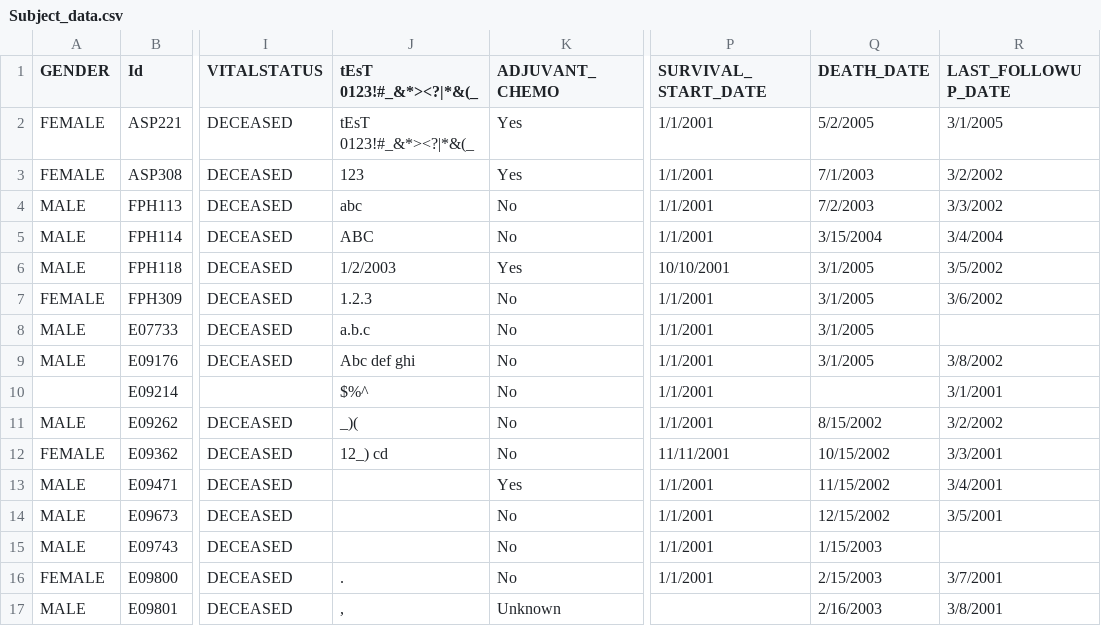
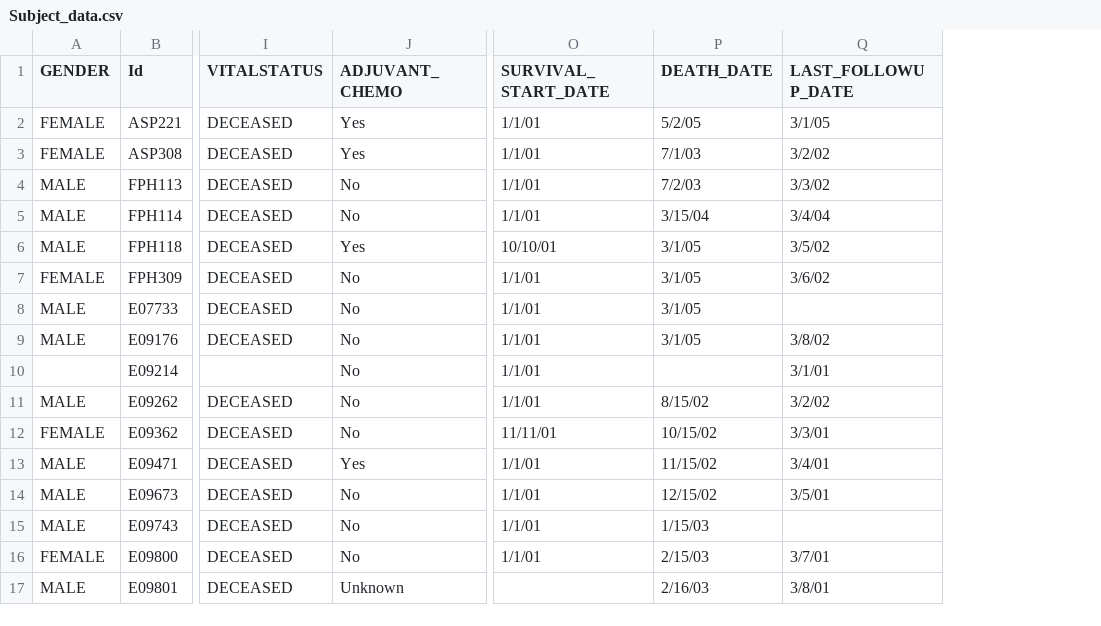
Before and after one commit to NCIP/caintegrator-data, a CSV file: qa/Studies/QA_Test_Study/Subject_Data/Subject_data.csv, drawn as a sheet; only a part is shown, gaps mark what is left out; removed rows and columns are numbered as before the commit, all else as after; the diff covers the shown part only; the diff names each change by its address in the sheet, - before the commit and + after, or states it on an @@ line.

```diff
--- a/qa/Studies/QA_Test_Study/Subject_Data/Subject_data.csv
+++ b/qa/Studies/QA_Test_Study/Subject_Data/Subject_data.csv
-column J (tEsT 0123!#_&*><?|*&(_), rows 2-17: tEsT 0123!#_&*><?|*&(_ | 123 | abc | ABC | 1/2/2003 | 1.2.3 | a.b.c | Abc def ghi | $%^ | _)( | 12_) cd |  |  |  | . | ,
-O2:O5 (SURVIVAL_START_DATE): 1/1/2001
+O2:O5 (SURVIVAL_START_DATE): 1/1/01
-P2 (DEATH_DATE): 5/2/2005
+P2 (DEATH_DATE): 5/2/05
-Q2 (LAST_FOLLOWUP_DATE): 3/1/2005
+Q2 (LAST_FOLLOWUP_DATE): 3/1/05
-P3 (DEATH_DATE): 7/1/2003
+P3 (DEATH_DATE): 7/1/03
-Q3 (LAST_FOLLOWUP_DATE): 3/2/2002
+Q3 (LAST_FOLLOWUP_DATE): 3/2/02
-P4 (DEATH_DATE): 7/2/2003
+P4 (DEATH_DATE): 7/2/03
-Q4 (LAST_FOLLOWUP_DATE): 3/3/2002
+Q4 (LAST_FOLLOWUP_DATE): 3/3/02
-P5 (DEATH_DATE): 3/15/2004
+P5 (DEATH_DATE): 3/15/04
-Q5 (LAST_FOLLOWUP_DATE): 3/4/2004
+Q5 (LAST_FOLLOWUP_DATE): 3/4/04
-O6 (SURVIVAL_START_DATE): 10/10/2001
+O6 (SURVIVAL_START_DATE): 10/10/01
-P6:P9 (DEATH_DATE): 3/1/2005
+P6:P9 (DEATH_DATE): 3/1/05
-Q6 (LAST_FOLLOWUP_DATE): 3/5/2002
+Q6 (LAST_FOLLOWUP_DATE): 3/5/02
-O7:O11 (SURVIVAL_START_DATE): 1/1/2001
+O7:O11 (SURVIVAL_START_DATE): 1/1/01
-Q7 (LAST_FOLLOWUP_DATE): 3/6/2002
+Q7 (LAST_FOLLOWUP_DATE): 3/6/02
-Q9 (LAST_FOLLOWUP_DATE): 3/8/2002
+Q9 (LAST_FOLLOWUP_DATE): 3/8/02
-Q10 (LAST_FOLLOWUP_DATE): 3/1/2001
+Q10 (LAST_FOLLOWUP_DATE): 3/1/01
-P11 (DEATH_DATE): 8/15/2002
+P11 (DEATH_DATE): 8/15/02
-Q11 (LAST_FOLLOWUP_DATE): 3/2/2002
+Q11 (LAST_FOLLOWUP_DATE): 3/2/02
-O12 (SURVIVAL_START_DATE): 11/11/2001
+O12 (SURVIVAL_START_DATE): 11/11/01
-P12 (DEATH_DATE): 10/15/2002
+P12 (DEATH_DATE): 10/15/02
-Q12 (LAST_FOLLOWUP_DATE): 3/3/2001
+Q12 (LAST_FOLLOWUP_DATE): 3/3/01
-O13:O16 (SURVIVAL_START_DATE): 1/1/2001
+O13:O16 (SURVIVAL_START_DATE): 1/1/01
-P13 (DEATH_DATE): 11/15/2002
+P13 (DEATH_DATE): 11/15/02
-Q13 (LAST_FOLLOWUP_DATE): 3/4/2001
+Q13 (LAST_FOLLOWUP_DATE): 3/4/01
-P14 (DEATH_DATE): 12/15/2002
+P14 (DEATH_DATE): 12/15/02
-Q14 (LAST_FOLLOWUP_DATE): 3/5/2001
+Q14 (LAST_FOLLOWUP_DATE): 3/5/01
-P15 (DEATH_DATE): 1/15/2003
+P15 (DEATH_DATE): 1/15/03
-P16 (DEATH_DATE): 2/15/2003
+P16 (DEATH_DATE): 2/15/03
-Q16 (LAST_FOLLOWUP_DATE): 3/7/2001
+Q16 (LAST_FOLLOWUP_DATE): 3/7/01
-P17 (DEATH_DATE): 2/16/2003
+P17 (DEATH_DATE): 2/16/03
-Q17 (LAST_FOLLOWUP_DATE): 3/8/2001
+Q17 (LAST_FOLLOWUP_DATE): 3/8/01
```
Also changed, not shown: 24 edited cells elsewhere in this file.
